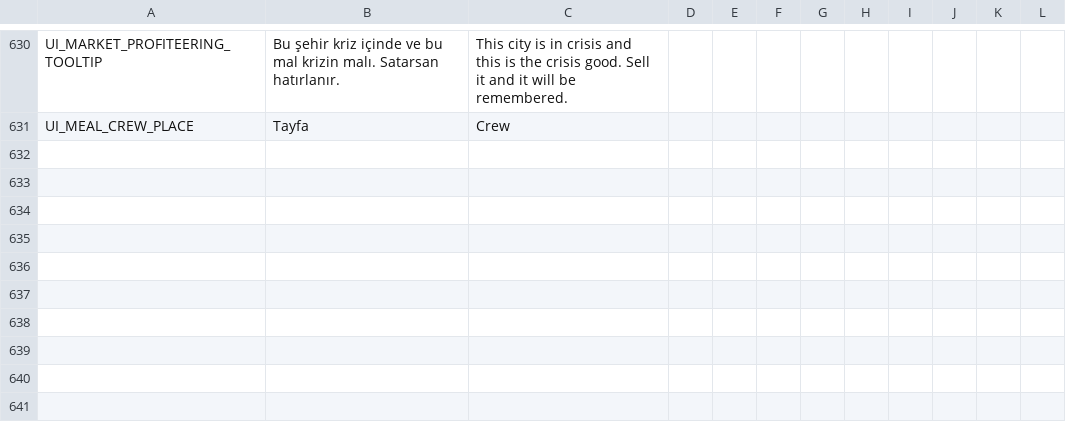
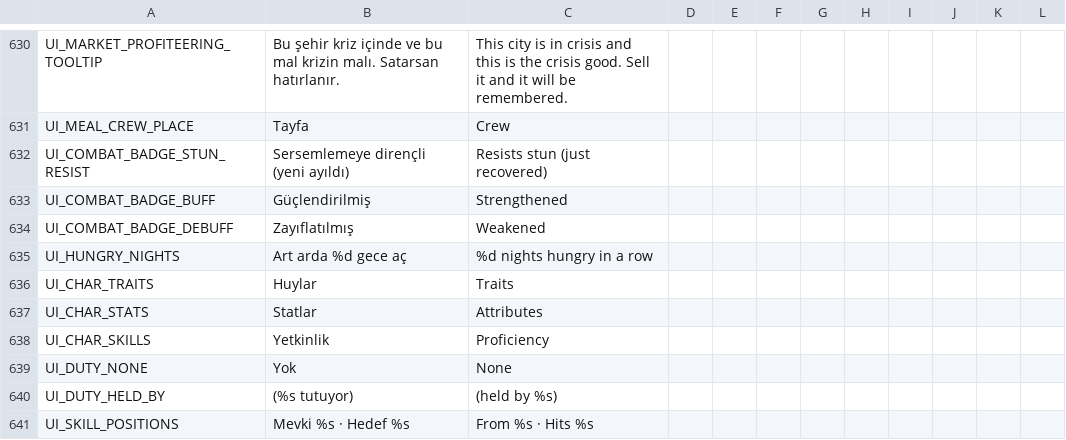
Before and after one commit to ulubatuhan/wayborne, a CSV file: data/locale/ui.csv, drawn as a sheet; only a part is shown, gaps mark what is left out.

Commit message:
Waybook Faz 5-6: savaş alanı, kişilerin işaretleri, mal ikonları
Savaş (K1-K7):
- Mevki çerçevesi (K1) yarı ölçekte dokuz parça; Ölümün Kıyısı'nda çatlak
  çerçeve (K2). Sıra/hedef vurgusu çerçevenin üstünde ayrı bir kenar.
- Can çubuğu demir çerçevede (K3), dolgu kan rengi paletten.
- Kanama/zehir/sersemleme artık ikon + kalan tur (K4); sersemlemeye yeni
  ayılmış direnç ve süreli güçlendirme/zayıflatma da görünüyor. Tam metin ipucunda.
- Mevki pipleri pirinç düğme (K5), oyuncu sınıf amblemi mevki başında (K6),
  alan/itme/çekme işaretleri yeteneğin altında (K7).

Kişiler (P1-P6), tek tablo WaybookIcons:
- Karakter ekranı: madalyon portre, sınıf amblemi, stat amblemleri, huy
  mühürleri, görev amblemi, kırgınlık kenar notları, açlık çetelesi.
- Parti ekranı ve kervan dökümü: madalyon, görev/huy/kırgınlık/çetele satırı;
  defterin çizili satırları mürekkep darbesiyle.
- Çetele çubuğu boş boyanmış; her aç gece için bir çentik oyun çiziyor.

Mallar: vagon, kervan yükü ve yol dökümü satırları mal ikonuyla (tek kapı:
WaybookTheme.item_line).

Karakter ekranındaki sabit başlıklar ve görev seçimi ile yetenek mevki
özeti çeviri anahtarına taşındı.

```diff
--- a/data/locale/ui.csv
+++ b/data/locale/ui.csv
@@ -631 +631,11 @@
 "UI_MEAL_CREW_PLACE","Tayfa","Crew","","","","","","","","",""
+"UI_COMBAT_BADGE_STUN_RESIST","Sersemlemeye dirençli (yeni ayıldı)","Resists stun (just recovered)","","","","","","","","",""
+"UI_COMBAT_BADGE_BUFF","Güçlendirilmiş","Strengthened","","","","","","","","",""
+"UI_COMBAT_BADGE_DEBUFF","Zayıflatılmış","Weakened","","","","","","","","",""
+"UI_HUNGRY_NIGHTS","Art arda %d gece aç","%d nights hungry in a row","","","","","","","","",""
+"UI_CHAR_TRAITS","Huylar","Traits","","","","","","","","",""
+"UI_CHAR_STATS","Statlar","Attributes","","","","","","","","",""
+"UI_CHAR_SKILLS","Yetkinlik","Proficiency","","","","","","","","",""
+"UI_DUTY_NONE","Yok","None","","","","","","","","",""
+"UI_DUTY_HELD_BY","(%s tutuyor)","(held by %s)","","","","","","","","",""
+"UI_SKILL_POSITIONS","Mevki %s · Hedef %s","From %s · Hits %s","","","","","","","","",""
```
Also changed, not shown: 13 other files.
